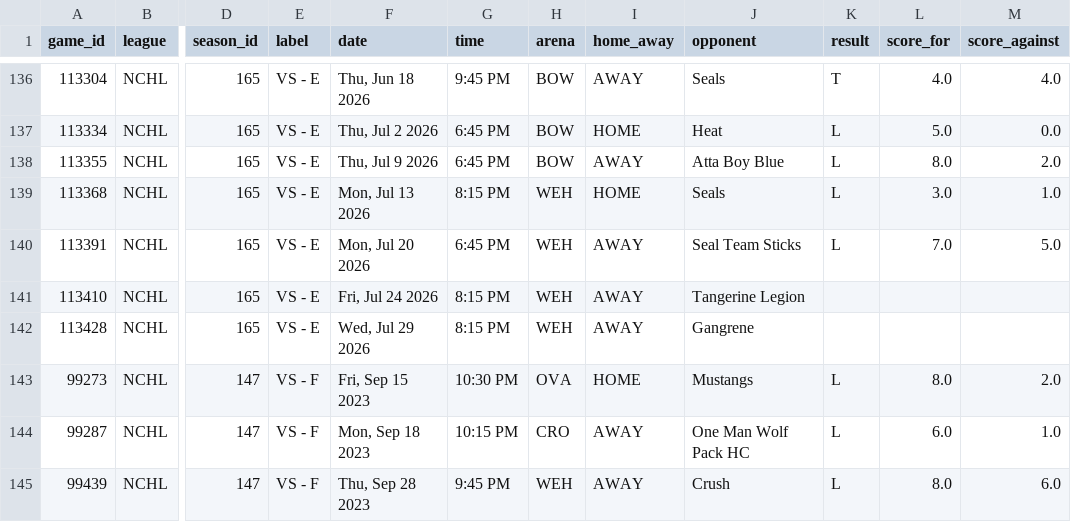
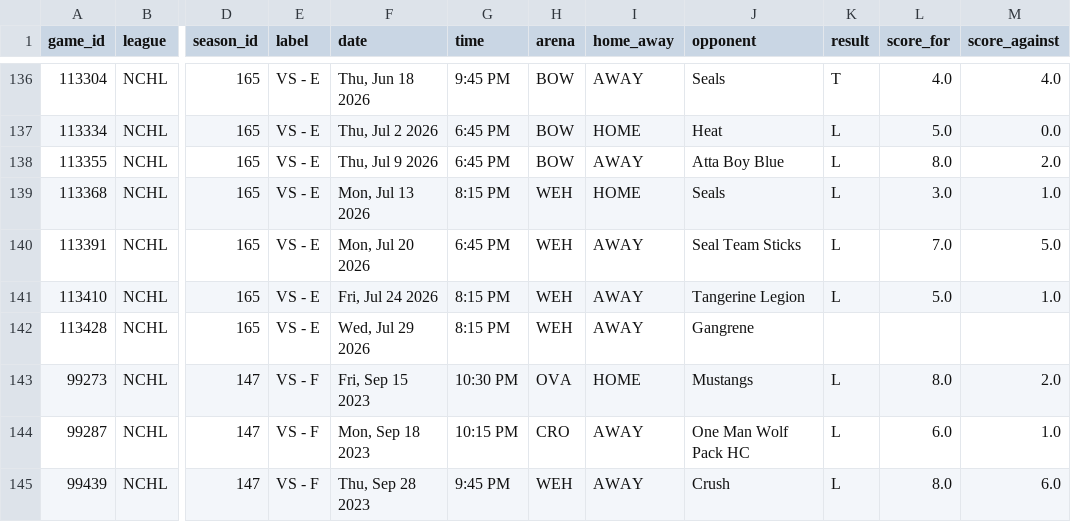
Before and after one commit to sw1nd3n/govs-games, a CSV file: games.csv, drawn as a sheet; only a part is shown, gaps mark what is left out; the diff names each change by its address in the sheet, - before the commit and + after, or states it on an @@ line.

```diff
--- a/games.csv
+++ b/games.csv
-K141 (result): (empty)
+K141 (result): L
-L141 (score_for): (empty)
+L141 (score_for): 5.0
-M141 (score_against): (empty)
+M141 (score_against): 1.0
```
Also changed, not shown: game_goalie_stats.csv, game_player_stats.csv.
